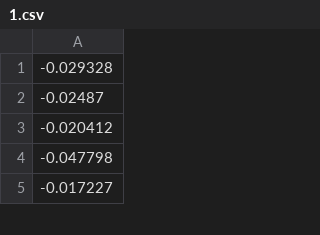
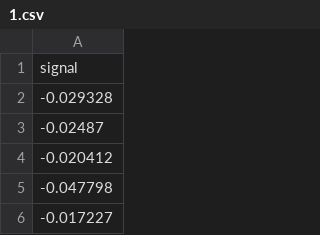
Before and after one commit to appletime81/machine_wear_and_tear, a CSV file: 8000rpm_new_csv/1.csv, drawn as a sheet; only a part is shown.

```diff
--- a/8000rpm_new_csv/1.csv
+++ b/8000rpm_new_csv/1.csv
@@ -1 +1,2 @@
+signal
 -0.029328
```
Also changed, not shown: 8000rpm_new_csv/10.csv, 8000rpm_new_csv/2.csv, 2 other files.
